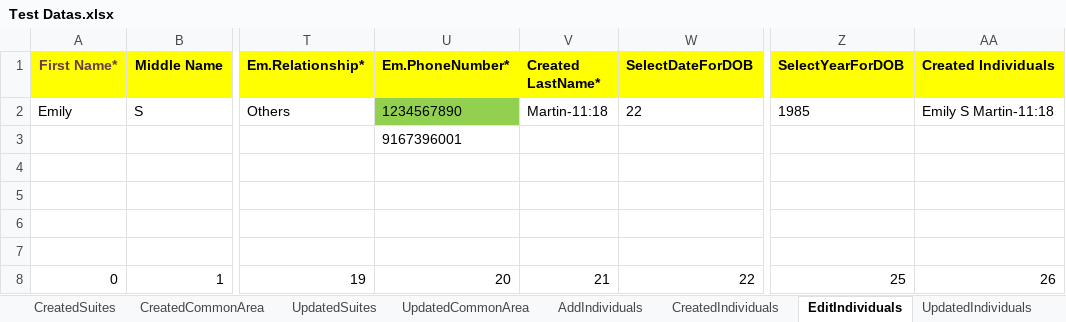
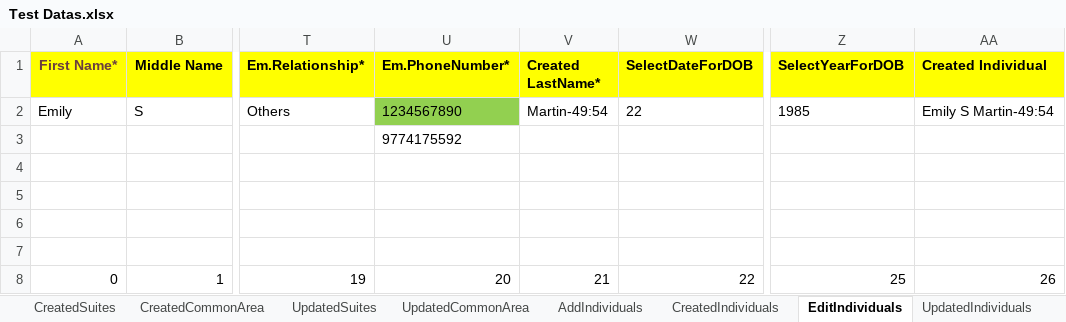
Before and after one commit to Alphind/Xealei-Automation, an Excel workbook: Excel/Test Datas.xlsx, sheet EditIndividuals, drawn as a sheet; only a part is shown, gaps mark what is left out; values as stored, in another font and other column widths than the file's, no borders; the diff names each change by its address in the sheet, - before the commit and + after, or states it on an @@ line.

```diff
--- a/Excel/Test Datas.xlsx (sheet EditIndividuals)
+++ b/Excel/Test Datas.xlsx (sheet EditIndividuals)
-AA1: Created Individuals
+AA1: Created Individual
-V2 (Created LastName*): Martin-11:18
+V2 (Created LastName*): Martin-49:54
-AA2 (Created Individual): Emily S Martin-11:18
+AA2 (Created Individual): Emily S Martin-49:54
-U3 (Em.PhoneNumber*): 9167396001
+U3 (Em.PhoneNumber*): 9774175592
```
Also changed, not shown: sheet CreatedIndividuals, sheet CreatedCommonArea, sheet CreatedSuites, sheet UpdatedCommonArea, sheet Incident Reports, sheet UpdatedSuites, 6 more sheets, 38 other files.
